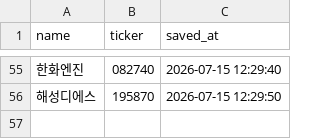
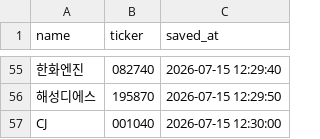
Before and after one commit to firestory119-hub/POR-Hunting, a CSV file: data/favorites.csv, drawn as a sheet; only a part is shown, gaps mark what is left out; the diff names each change by its address in the sheet, - before the commit and + after, or states it on an @@ line.

Commit message:
Update favorites

```diff
--- a/data/favorites.csv
+++ b/data/favorites.csv
+row 57: CJ | 001040 | 2026-07-15 12:30:00
```
